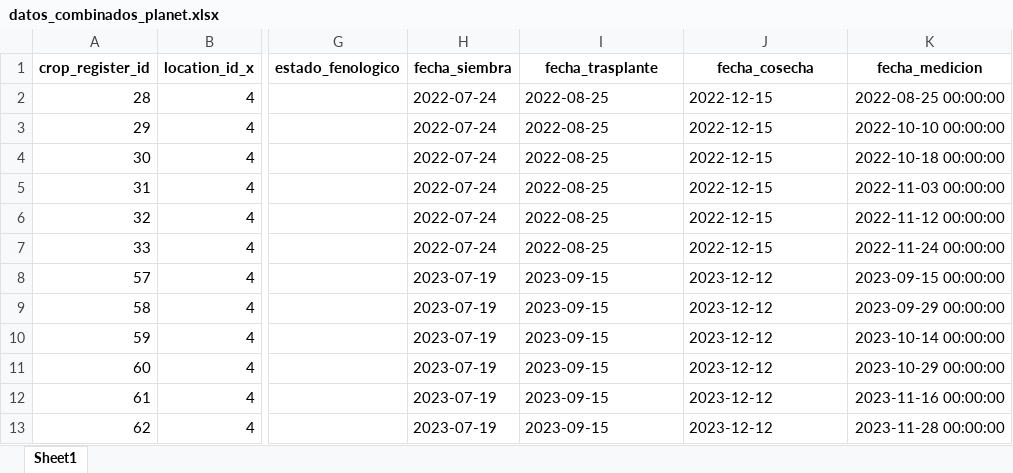
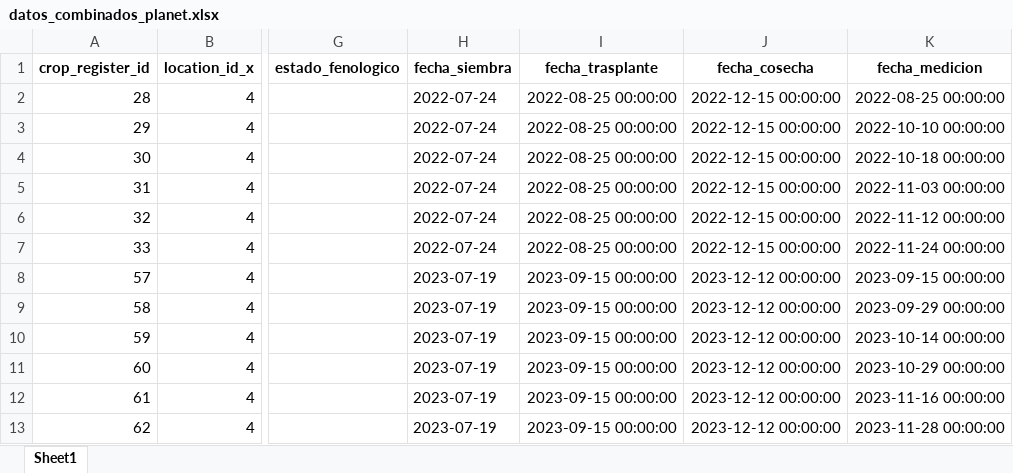
Before and after one commit to Emmanuel461/TF_Rice, an Excel workbook: DataIntermediate/datos_combinados_planet.xlsx, sheet Sheet1, drawn as a sheet; only a part is shown, gaps mark what is left out; values as stored, in another font and other column widths than the file's, no borders; charts and pictures not drawn; the diff names each change by its address in the sheet, - before the commit and + after, or states it on an @@ line.

```diff
--- a/DataIntermediate/datos_combinados_planet.xlsx (sheet Sheet1)
+++ b/DataIntermediate/datos_combinados_planet.xlsx (sheet Sheet1)
-I2:I7 (fecha_trasplante): 2022-08-25
+I2:I7 (fecha_trasplante): 2022-08-25 00:00:00
-J2:J7 (fecha_cosecha): 2022-12-15
+J2:J7 (fecha_cosecha): 2022-12-15 00:00:00
-I8:I13 (fecha_trasplante): 2023-09-15
+I8:I13 (fecha_trasplante): 2023-09-15 00:00:00
-J8:J13 (fecha_cosecha): 2023-12-12
+J8:J13 (fecha_cosecha): 2023-12-12 00:00:00
```
Also changed, not shown: charts or pictures, DataIn/Analisis_basico_crecimiento/Planet_data.xlsx, DataIn/Analisis_basico_crecimiento/Sentinel_1_data.xlsx, 14 other files.
